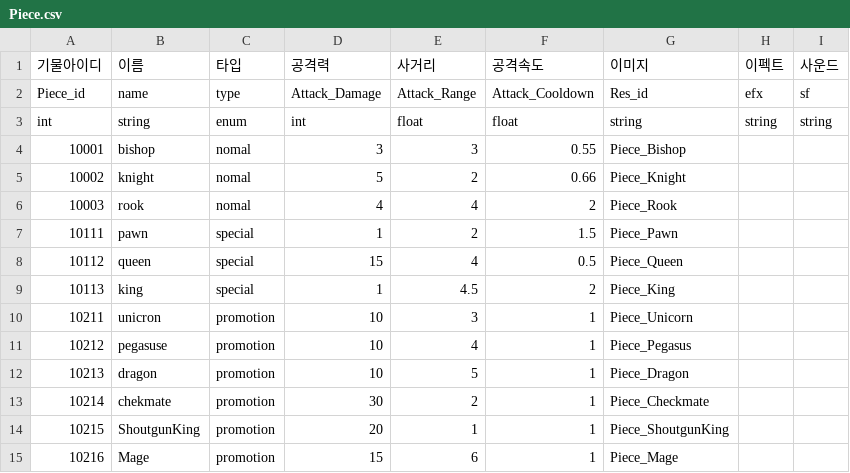
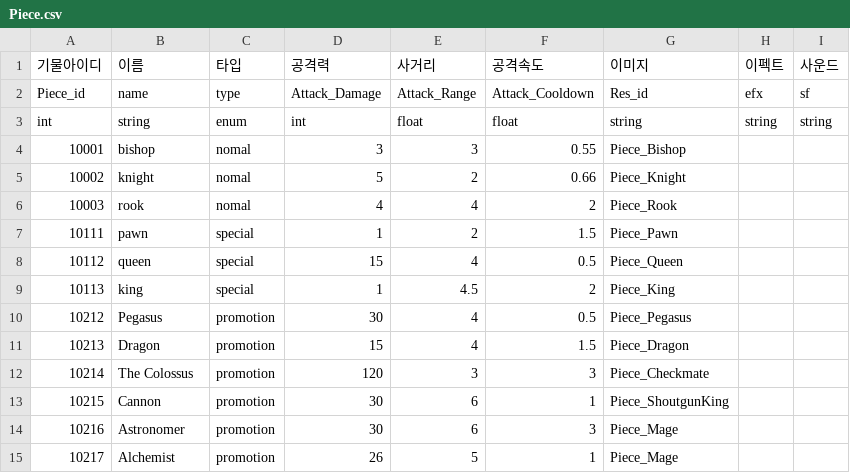
Before and after one commit to nonggle4918-alt/Ubisoft, a CSV file: Assets/DB/Piece.csv, drawn as a sheet.

```diff
--- a/Assets/DB/Piece.csv
+++ b/Assets/DB/Piece.csv
@@ -9,7 +9,7 @@ int,string,enum,int,float,float,string,string,string
 10113,king,special,1,4.5,2,Piece_King,,
-10211,unicron,promotion,10,3,1,Piece_Unicorn,,
-10212,pegasuse,promotion,10,4,1,Piece_Pegasus,,
-10213,dragon,promotion,10,5,1,Piece_Dragon,,
-10214,chekmate,promotion,30,2,1,Piece_Checkmate,,
-10215,ShoutgunKing,promotion,20,1,1,Piece_ShoutgunKing,,
-10216,Mage,promotion,15,6,1,Piece_Mage,,
+10212,Pegasus,promotion,30,4,0.5,Piece_Pegasus,,
+10213,Dragon,promotion,15,4,1.5,Piece_Dragon,,
+10214,The Colossus,promotion,120,3,3,Piece_Checkmate,,
+10215,Cannon,promotion,30,6,1,Piece_ShoutgunKing,,
+10216,Astronomer,promotion,30,6,3,Piece_Mage,,
+10217,Alchemist,promotion,26,5,1,Piece_Mage,,
```
Also changed, not shown: 51 other files.
